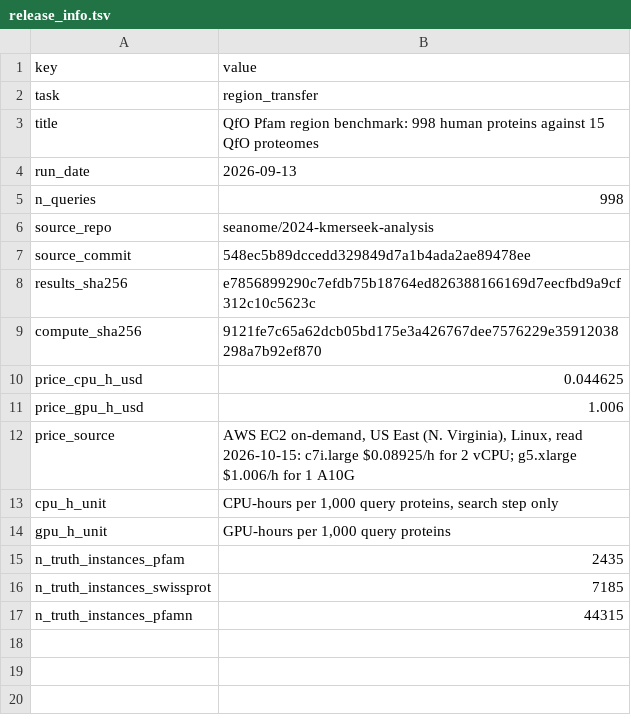
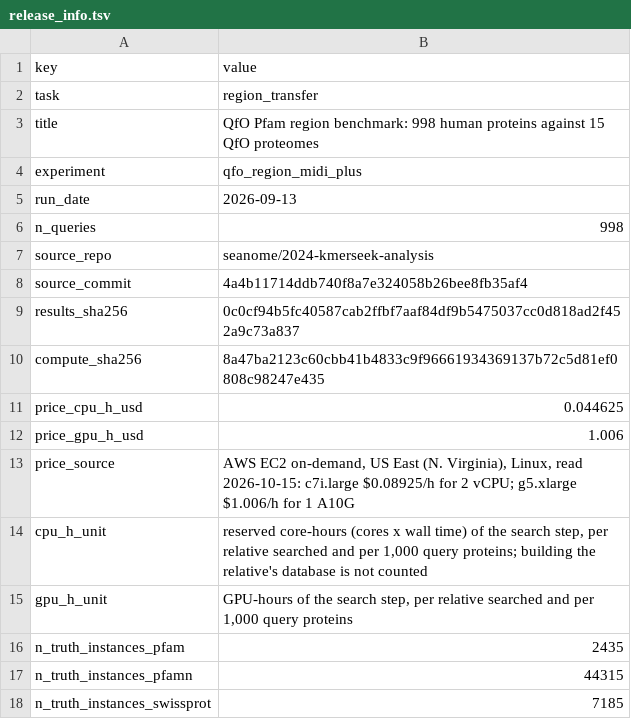
Before and after one commit to seanome/CAFA_forever, a TSV file: data/releases/region_qfo_pfam_2026_09_13/release_info.tsv, drawn as a sheet.

```diff
--- a/data/releases/region_qfo_pfam_2026_09_13/release_info.tsv
+++ b/data/releases/region_qfo_pfam_2026_09_13/release_info.tsv
@@ -3,2 +3,3 @@ task	region_transfer
 title	QfO Pfam region benchmark: 998 human proteins against 15 QfO proteomes
+experiment	qfo_region_midi_plus
 run_date	2026-09-13
@@ -6,5 +7,5 @@ n_queries	998
 source_repo	seanome/2024-kmerseek-analysis
-source_commit	548ec5b89dccedd329849d7a1b4ada2ae89478ee
-results_sha256	e7856899290c7efdb75b18764ed826388166169d7eecfbd9a9cf312c10c5623c
-compute_sha256	9121fe7c65a62dcb05bd175e3a426767dee7576229e35912038298a7b92ef870
+source_commit	4a4b11714ddb740f8a7e324058b26bee8fb35af4
+results_sha256	0c0cf94b5fc40587cab2ffbf7aaf84df9b5475037cc0d818ad2f452a9c73a837
+compute_sha256	8a47ba2123c60cbb41b4833c9f96661934369137b72c5d81ef0808c98247e435
 price_cpu_h_usd	0.044625
@@ -12,6 +13,6 @@ price_gpu_h_usd	1.006
 price_source	AWS EC2 on-demand, US East (N. Virginia), Linux, read 2026-10-15: c7i.large $0.08925/h for 2 vCPU; g5.xlarge $1.006/h for 1 A10G
-cpu_h_unit	CPU-hours per 1,000 query proteins, search step only
-gpu_h_unit	GPU-hours per 1,000 query proteins
+cpu_h_unit	reserved core-hours (cores x wall time) of the search step, per relative searched and per 1,000 query proteins; building the relative's database is not counted
+gpu_h_unit	GPU-hours of the search step, per relative searched and per 1,000 query proteins
 n_truth_instances_pfam	2435
+n_truth_instances_pfamn	44315
 n_truth_instances_swissprot	7185
-n_truth_instances_pfamn	44315
```
Also changed, not shown: 14 other files.
